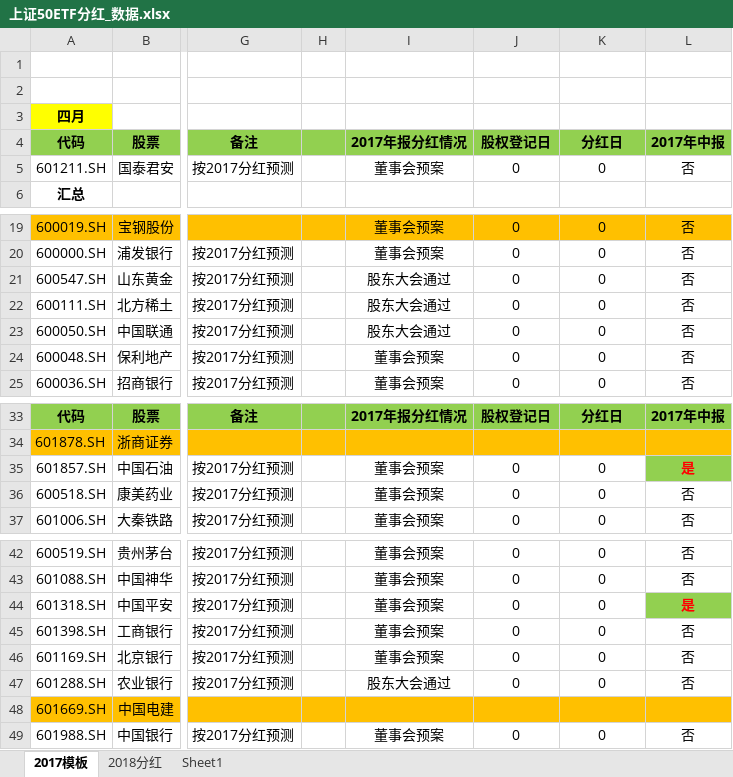
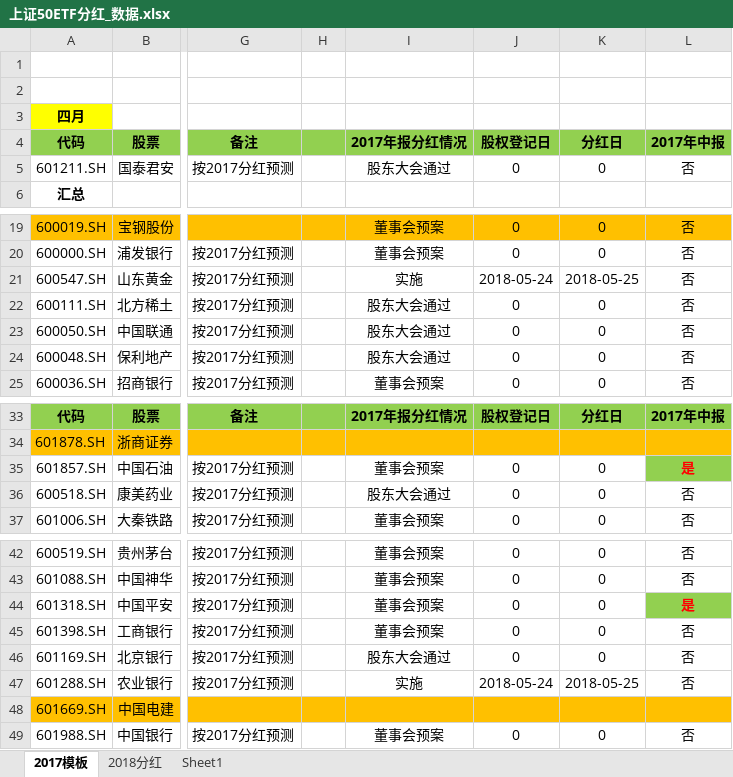
Before and after one commit to PokerDang/OPT-Account, an Excel workbook: 上证50ETF分红_数据.xlsx, sheet 2017模板, drawn as a sheet; only a part is shown, gaps mark what is left out; values as stored, in another font and other column widths than the file's, no borders; the diff names each change by its address in the sheet, - before the commit and + after, or states it on an @@ line.

```diff
--- a/上证50ETF分红_数据.xlsx (sheet 2017模板)
+++ b/上证50ETF分红_数据.xlsx (sheet 2017模板)
-I5 (2017年报分红情况): 董事会预案
+I5 (2017年报分红情况): 股东大会通过
-I21 (2017年报分红情况): 股东大会通过
+I21 (2017年报分红情况): 实施
-J21 (股权登记日): 0
+J21 (股权登记日): 2018-05-24
-K21 (分红日): 0
+K21 (分红日): 2018-05-25
-I24 (2017年报分红情况): 董事会预案
+I24 (2017年报分红情况): 股东大会通过
-I36 (2017年报分红情况): 董事会预案
+I36 (2017年报分红情况): 股东大会通过
-I46 (2017年报分红情况): 董事会预案
+I46 (2017年报分红情况): 股东大会通过
-I47 (2017年报分红情况): 股东大会通过
+I47 (2017年报分红情况): 实施
-J47 (股权登记日): 0
+J47 (股权登记日): 2018-05-24
-K47 (分红日): 0
+K47 (分红日): 2018-05-25
```
Also changed, not shown: sheet 2018分红, formulas that keep their value, 交易监控/价差套利.xlsx, 期权自营汇报表.xlsx, 1 other file.
